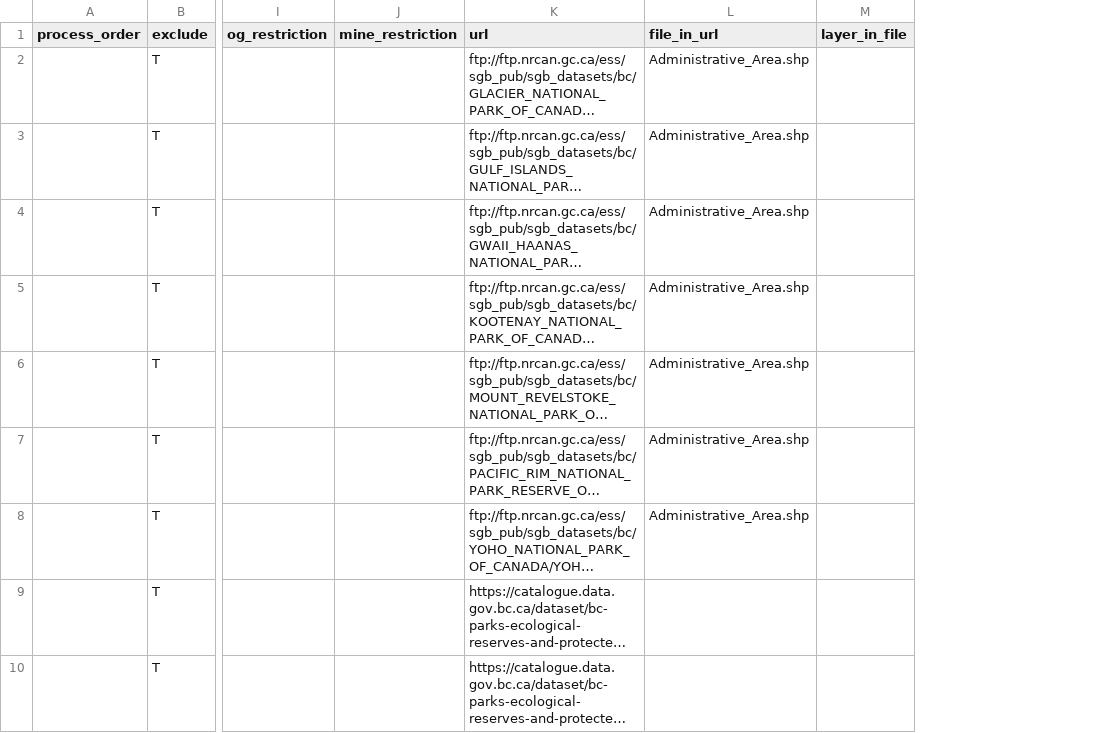
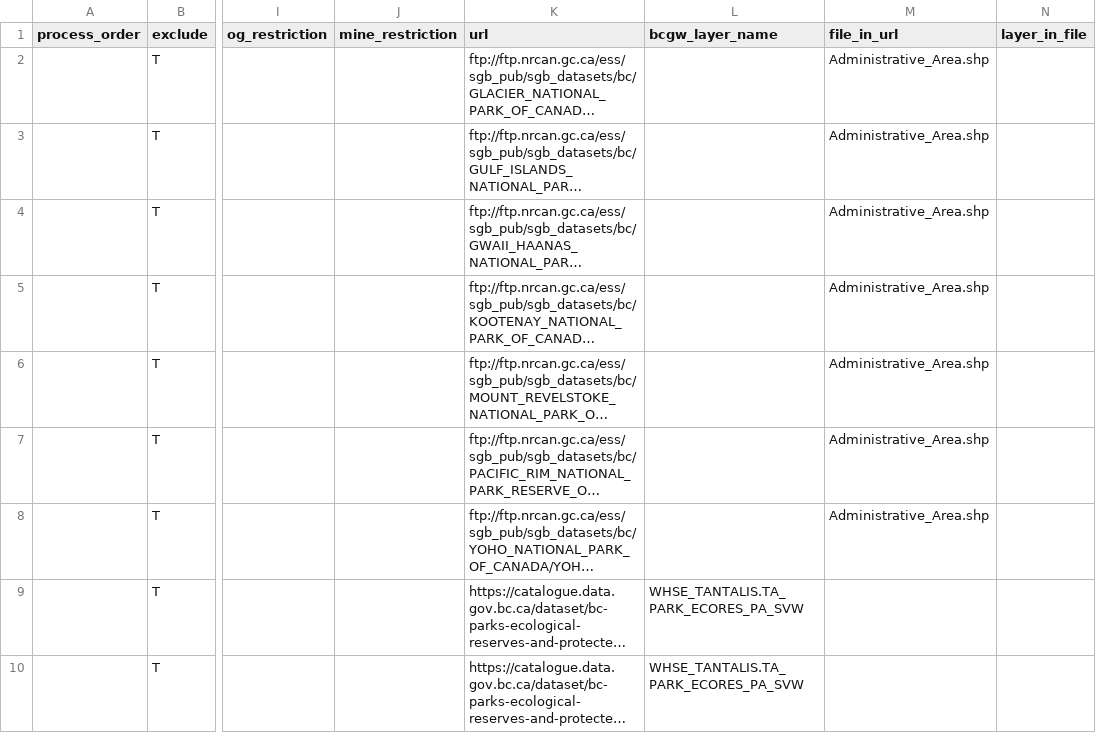
Before and after one commit to bcgov/designatedlands, a CSV file: sources_designations.csv, drawn as a sheet; only a part is shown, gaps mark what is left out; long unchanged cells end in …; the diff names each change by its address in the sheet, - before the commit and + after, or states it on an @@ line.

Commit message:
add BGGW layer to sources csv where appropriate

```diff
--- a/sources_designations.csv
+++ b/sources_designations.csv
+column L (bcgw_layer_name), rows 9-10: WHSE_TANTALIS.TA_PARK_ECORES_PA_SVW | WHSE_TANTALIS.TA_PARK_ECORES_PA_SVW
```
